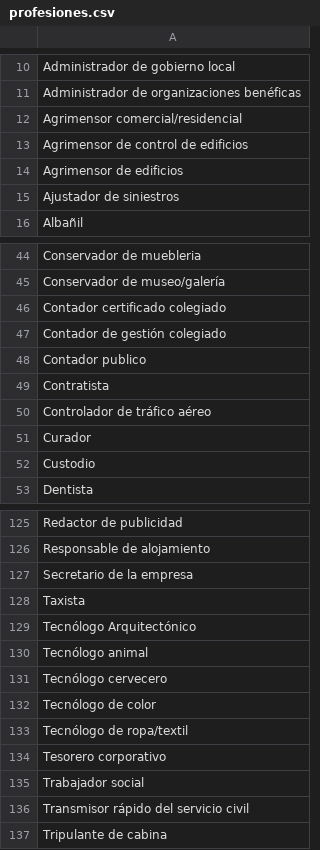
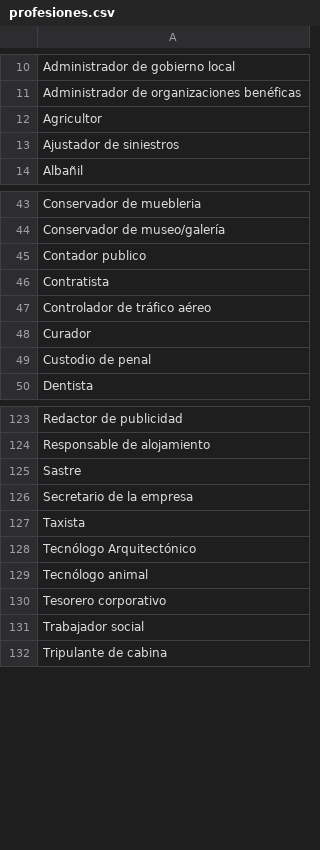
Before and after one commit to Pmz94/data-science, a CSV file: catalogos/profesiones.csv, drawn as a sheet; only a part is shown, gaps mark what is left out; the diff covers the shown part only.

```diff
--- a/catalogos/profesiones.csv
+++ b/catalogos/profesiones.csv
@@ -11,5 +11,3 @@ Administrador de gobierno local
 Administrador de organizaciones benéficas
-Agrimensor comercial/residencial
-Agrimensor de control de edificios
-Agrimensor de edificios
+Agricultor
 Ajustador de siniestros
@@ -45,4 +44,2 @@ Conservador de muebleria
 Conservador de museo/galería
-Contador certificado colegiado
-Contador de gestión colegiado
 Contador publico
@@ -51,3 +48,3 @@ Controlador de tráfico aéreo
 Curador
-Custodio
+Custodio de penal
 Dentista
@@ -126,2 +124,3 @@ Redactor de publicidad
 Responsable de alojamiento
+Sastre
 Secretario de la empresa
@@ -130,8 +129,4 @@ Tecnólogo Arquitectónico
 Tecnólogo animal
-Tecnólogo cervecero
-Tecnólogo de color
-Tecnólogo de ropa/textil
 Tesorero corporativo
 Trabajador social
-Transmisor rápido del servicio civil
 Tripulante de cabina
```
Also changed, not shown: 2 added rows elsewhere in this file, 2 other files.
